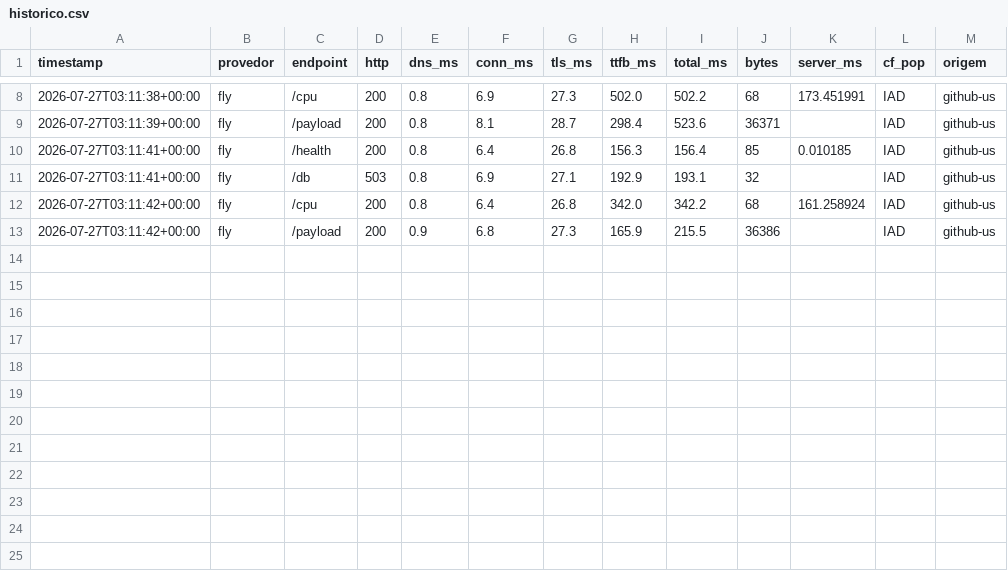
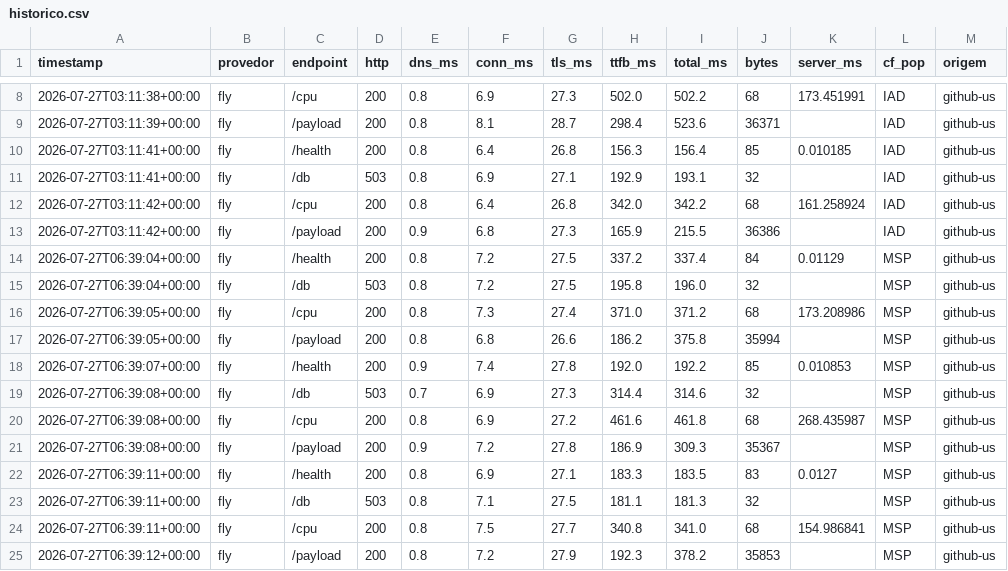
Before and after one commit to wendelas/bakeoff, a CSV file: dados/historico.csv, drawn as a sheet; only a part is shown, gaps mark what is left out.

```diff
--- a/dados/historico.csv
+++ b/dados/historico.csv
@@ -13 +13,13 @@ timestamp,provedor,endpoint,http,dns_ms,conn_ms,tls_ms,ttfb_ms,total_ms,bytes,se
 2026-07-27T03:11:42+00:00,fly,/payload,200,0.9,6.8,27.3,165.9,215.5,36386,,IAD,github-us
+2026-07-27T06:39:04+00:00,fly,/health,200,0.8,7.2,27.5,337.2,337.4,84,0.01129,MSP,github-us
+2026-07-27T06:39:04+00:00,fly,/db,503,0.8,7.2,27.5,195.8,196.0,32,,MSP,github-us
+2026-07-27T06:39:05+00:00,fly,/cpu,200,0.8,7.3,27.4,371.0,371.2,68,173.208986,MSP,github-us
+2026-07-27T06:39:05+00:00,fly,/payload,200,0.8,6.8,26.6,186.2,375.8,35994,,MSP,github-us
+2026-07-27T06:39:07+00:00,fly,/health,200,0.9,7.4,27.8,192.0,192.2,85,0.010853,MSP,github-us
+2026-07-27T06:39:08+00:00,fly,/db,503,0.7,6.9,27.3,314.4,314.6,32,,MSP,github-us
+2026-07-27T06:39:08+00:00,fly,/cpu,200,0.8,6.9,27.2,461.6,461.8,68,268.435987,MSP,github-us
+2026-07-27T06:39:08+00:00,fly,/payload,200,0.9,7.2,27.8,186.9,309.3,35367,,MSP,github-us
+2026-07-27T06:39:11+00:00,fly,/health,200,0.8,6.9,27.1,183.3,183.5,83,0.0127,MSP,github-us
+2026-07-27T06:39:11+00:00,fly,/db,503,0.8,7.1,27.5,181.1,181.3,32,,MSP,github-us
+2026-07-27T06:39:11+00:00,fly,/cpu,200,0.8,7.5,27.7,340.8,341.0,68,154.986841,MSP,github-us
+2026-07-27T06:39:12+00:00,fly,/payload,200,0.8,7.2,27.9,192.3,378.2,35853,,MSP,github-us
```
